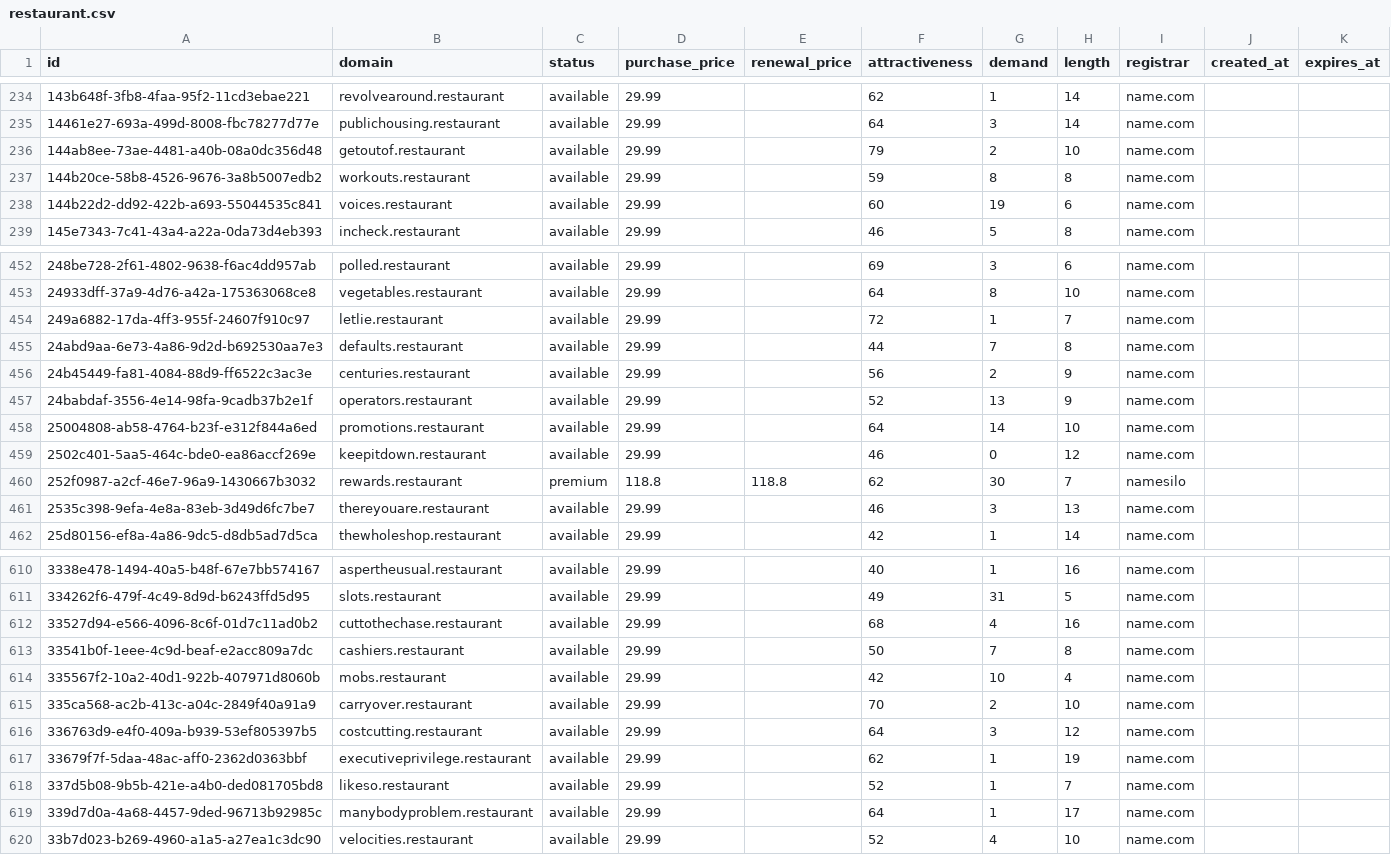
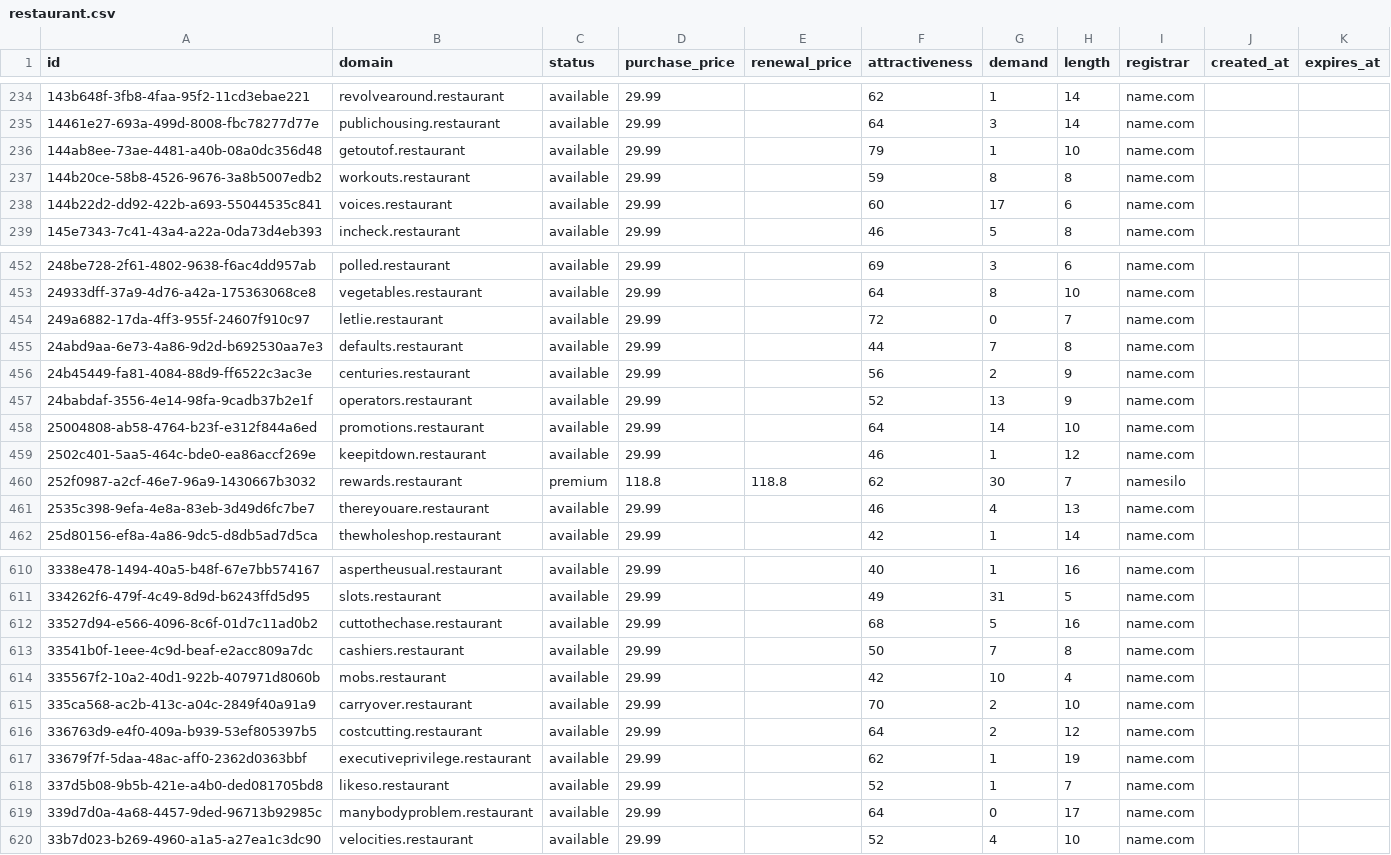
Before and after one commit to UniqueDomains/restaurant-oneword-domains, a CSV file: restaurant.csv, drawn as a sheet; only a part is shown, gaps mark what is left out; the diff covers the shown part only.

Commit message:
Domains update

```diff
--- a/restaurant.csv
+++ b/restaurant.csv
@@ -235,5 +235,5 @@ id,domain,status,purchase_price,renewal_price,attractiveness,demand,length,regis
 14461e27-693a-499d-8008-fbc78277d77e,publichousing.restaurant,available,29.99,,64,3,14,name.com,,
-144ab8ee-73ae-4481-a40b-08a0dc356d48,getoutof.restaurant,available,29.99,,79,2,10,name.com,,
+144ab8ee-73ae-4481-a40b-08a0dc356d48,getoutof.restaurant,available,29.99,,79,1,10,name.com,,
 144b20ce-58b8-4526-9676-3a8b5007edb2,workouts.restaurant,available,29.99,,59,8,8,name.com,,
-144b22d2-dd92-422b-a693-55044535c841,voices.restaurant,available,29.99,,60,19,6,name.com,,
+144b22d2-dd92-422b-a693-55044535c841,voices.restaurant,available,29.99,,60,17,6,name.com,,
 145e7343-7c41-43a4-a22a-0da73d4eb393,incheck.restaurant,available,29.99,,46,5,8,name.com,,
@@ -453,3 +453,3 @@ id,domain,status,purchase_price,renewal_price,attractiveness,demand,length,regis
 24933dff-37a9-4d76-a42a-175363068ce8,vegetables.restaurant,available,29.99,,64,8,10,name.com,,
-249a6882-17da-4ff3-955f-24607f910c97,letlie.restaurant,available,29.99,,72,1,7,name.com,,
+249a6882-17da-4ff3-955f-24607f910c97,letlie.restaurant,available,29.99,,72,0,7,name.com,,
 24abd9aa-6e73-4a86-9d2d-b692530aa7e3,defaults.restaurant,available,29.99,,44,7,8,name.com,,
@@ -458,5 +458,5 @@ id,domain,status,purchase_price,renewal_price,attractiveness,demand,length,regis
 25004808-ab58-4764-b23f-e312f844a6ed,promotions.restaurant,available,29.99,,64,14,10,name.com,,
-2502c401-5aa5-464c-bde0-ea86accf269e,keepitdown.restaurant,available,29.99,,46,0,12,name.com,,
+2502c401-5aa5-464c-bde0-ea86accf269e,keepitdown.restaurant,available,29.99,,46,1,12,name.com,,
 252f0987-a2cf-46e7-96a9-1430667b3032,rewards.restaurant,premium,118.8,118.8,62,30,7,namesilo,,
-2535c398-9efa-4e8a-83eb-3d49d6fc7be7,thereyouare.restaurant,available,29.99,,46,3,13,name.com,,
+2535c398-9efa-4e8a-83eb-3d49d6fc7be7,thereyouare.restaurant,available,29.99,,46,4,13,name.com,,
 25d80156-ef8a-4a86-9dc5-d8db5ad7d5ca,thewholeshop.restaurant,available,29.99,,42,1,14,name.com,,
@@ -611,3 +611,3 @@ id,domain,status,purchase_price,renewal_price,attractiveness,demand,length,regis
 334262f6-479f-4c49-8d9d-b6243ffd5d95,slots.restaurant,available,29.99,,49,31,5,name.com,,
-33527d94-e566-4096-8c6f-01d7c11ad0b2,cuttothechase.restaurant,available,29.99,,68,4,16,name.com,,
+33527d94-e566-4096-8c6f-01d7c11ad0b2,cuttothechase.restaurant,available,29.99,,68,5,16,name.com,,
 33541b0f-1eee-4c9d-beaf-e2acc809a7dc,cashiers.restaurant,available,29.99,,50,7,8,name.com,,
@@ -615,6 +615,6 @@ id,domain,status,purchase_price,renewal_price,attractiveness,demand,length,regis
 335ca568-ac2b-413c-a04c-2849f40a91a9,carryover.restaurant,available,29.99,,70,2,10,name.com,,
-336763d9-e4f0-409a-b939-53ef805397b5,costcutting.restaurant,available,29.99,,64,3,12,name.com,,
+336763d9-e4f0-409a-b939-53ef805397b5,costcutting.restaurant,available,29.99,,64,2,12,name.com,,
 33679f7f-5daa-48ac-aff0-2362d0363bbf,executiveprivilege.restaurant,available,29.99,,62,1,19,name.com,,
 337d5b08-9b5b-421e-a4b0-ded081705bd8,likeso.restaurant,available,29.99,,52,1,7,name.com,,
-339d7d0a-4a68-4457-9ded-96713b92985c,manybodyproblem.restaurant,available,29.99,,64,1,17,name.com,,
+339d7d0a-4a68-4457-9ded-96713b92985c,manybodyproblem.restaurant,available,29.99,,64,0,17,name.com,,
 33b7d023-b269-4960-a1a5-a27ea1c3dc90,velocities.restaurant,available,29.99,,52,4,10,name.com,,
```
Also changed, not shown: 57 edited cells elsewhere in this file, 4 other files.
